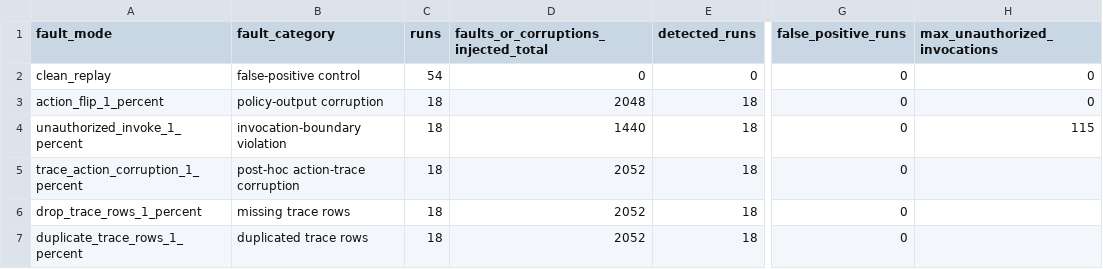
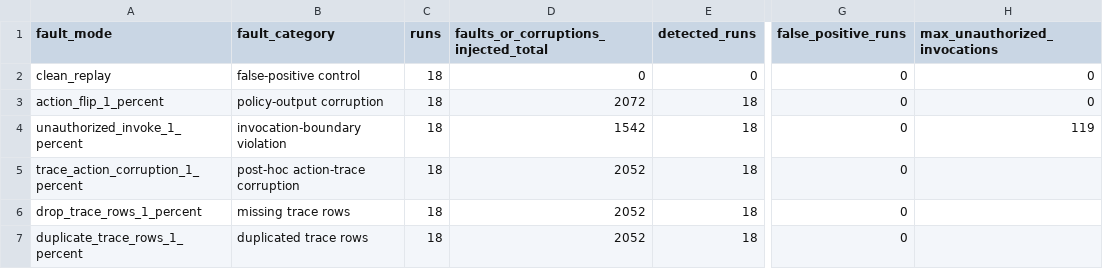
Before and after one commit to Kharisara/mer-jit-llm-fgcs, a CSV file: paper_outputs/fgcs_tables_figures/fgcs_table_rq7_fault_detection_combined.csv, drawn as a sheet; only a part is shown, gaps mark what is left out; the diff names each change by its address in the sheet, - before the commit and + after, or states it on an @@ line.

```diff
--- a/paper_outputs/fgcs_tables_figures/fgcs_table_rq7_fault_detection_combined.csv
+++ b/paper_outputs/fgcs_tables_figures/fgcs_table_rq7_fault_detection_combined.csv
-C2 (runs): 54
+C2 (runs): 18
-D3: 2048
+D3: 2072
-D4: 1440
+D4: 1542
-H4 (max_unauthorized_invocations): 115
+H4 (max_unauthorized_invocations): 119
```
Also changed, not shown: paper_outputs/fgcs_tables_figures/fgcs_table_fault_action_flip_detection_summary.csv, paper_outputs/fgcs_tables_figures/fgcs_table_fault_action_flip_per_run.csv, 10 other files.
